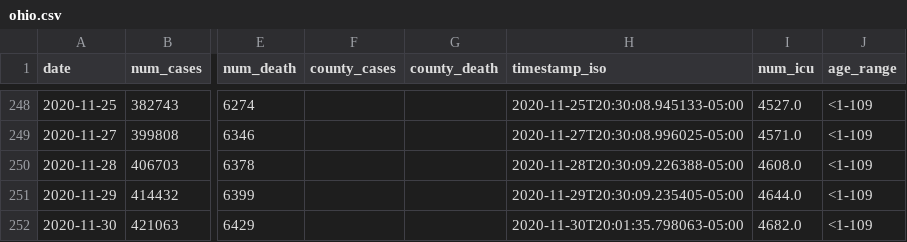
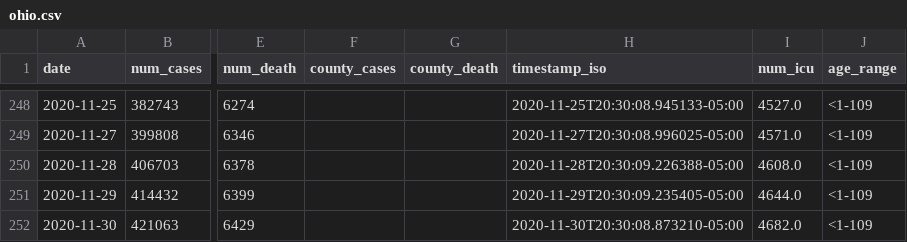
Before and after one commit to YSU-Data-Lab/coronavirus-dashboard, a CSV file: data/ohio.csv, drawn as a sheet; only a part is shown, gaps mark what is left out; the diff names each change by its address in the sheet, - before the commit and + after, or states it on an @@ line.

```diff
--- a/data/ohio.csv
+++ b/data/ohio.csv
-H252 (timestamp_iso): 2020-11-30T20:01:35.798063-05:00
+H252 (timestamp_iso): 2020-11-30T20:30:08.873210-05:00
```
Also changed, not shown: 7 other files.
